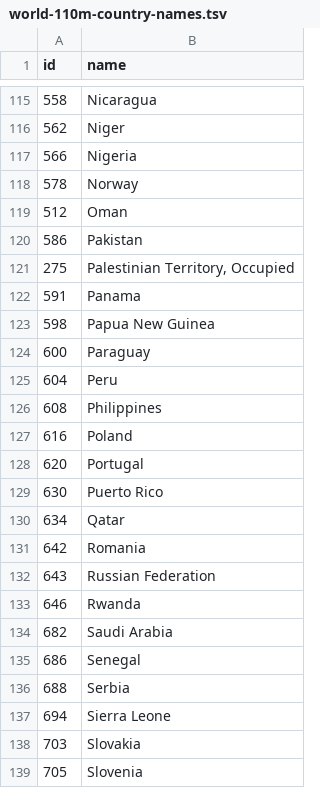
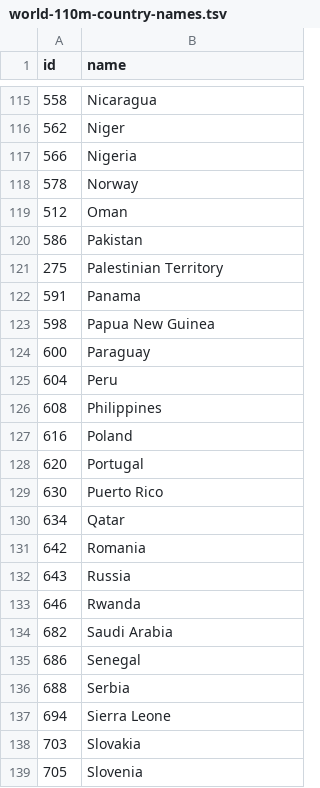
Before and after one commit to kenziezou/5100project2, a TSV file: world-110m-country-names.tsv, drawn as a sheet; only a part is shown, gaps mark what is left out; the diff covers the shown part only.

Commit message:
Cleaned up the country names and IDs file

```diff
--- a/world-110m-country-names.tsv
+++ b/world-110m-country-names.tsv
@@ -120,3 +120,3 @@
 586	Pakistan
-275	Palestinian Territory, Occupied
+275	Palestinian Territory
 591	Panama
@@ -131,3 +131,3 @@
 642	Romania
-643	Russian Federation
+643	Russia
 646	Rwanda
```
Also changed, not shown: 17 edited cells elsewhere in this file.
